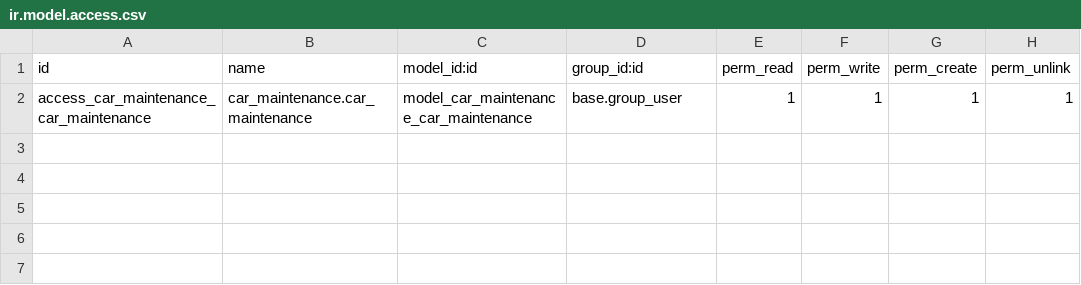
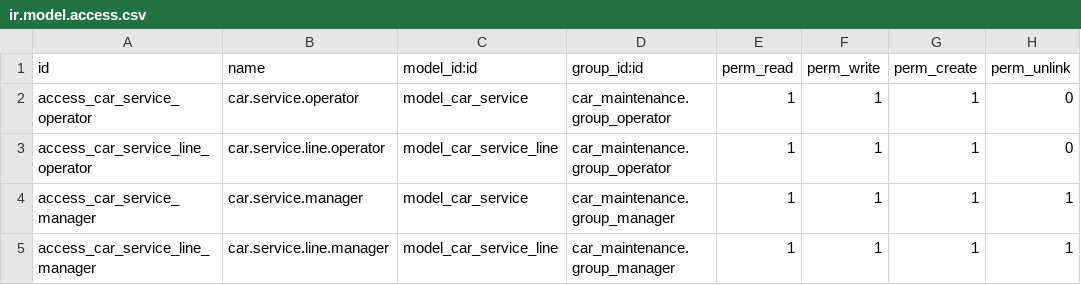
Before and after one commit to torresleonel/odoo-addons, a CSV file: car_maintenance/security/ir.model.access.csv, drawn as a sheet.

Commit message:
[IMP] car_maintenance: define the security of the models.

```diff
--- a/car_maintenance/security/ir.model.access.csv
+++ b/car_maintenance/security/ir.model.access.csv
@@ -1,2 +1,5 @@
 id,name,model_id:id,group_id:id,perm_read,perm_write,perm_create,perm_unlink
-access_car_maintenance_car_maintenance,car_maintenance.car_maintenance,model_car_maintenance_car_maintenance,base.group_user,1,1,1,1
+access_car_service_operator,car.service.operator,model_car_service,car_maintenance.group_operator,1,1,1,0
+access_car_service_line_operator,car.service.line.operator,model_car_service_line,car_maintenance.group_operator,1,1,1,0
+access_car_service_manager,car.service.manager,model_car_service,car_maintenance.group_manager,1,1,1,1
+access_car_service_line_manager,car.service.line.manager,model_car_service_line,car_maintenance.group_manager,1,1,1,1
```
Also changed, not shown: 2 other files.
